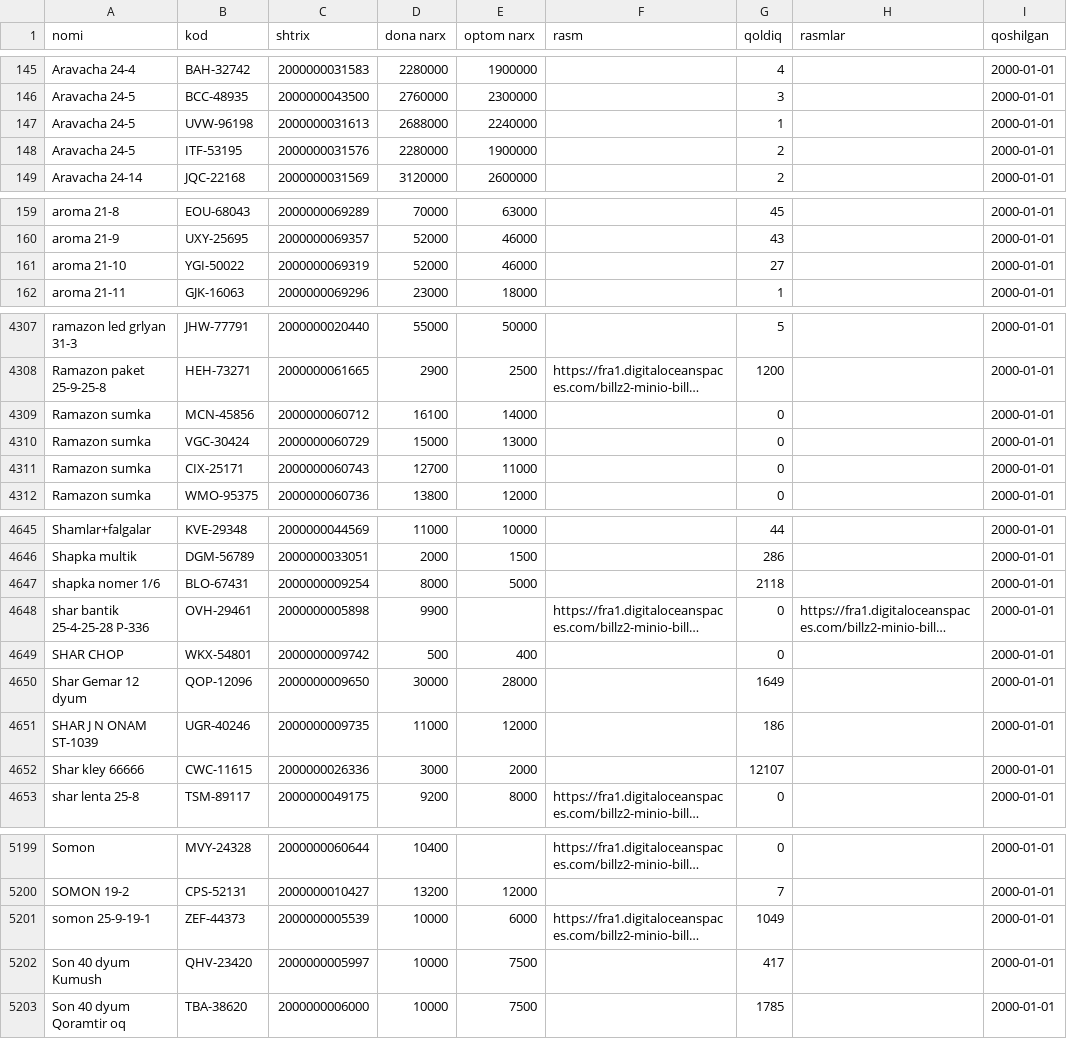
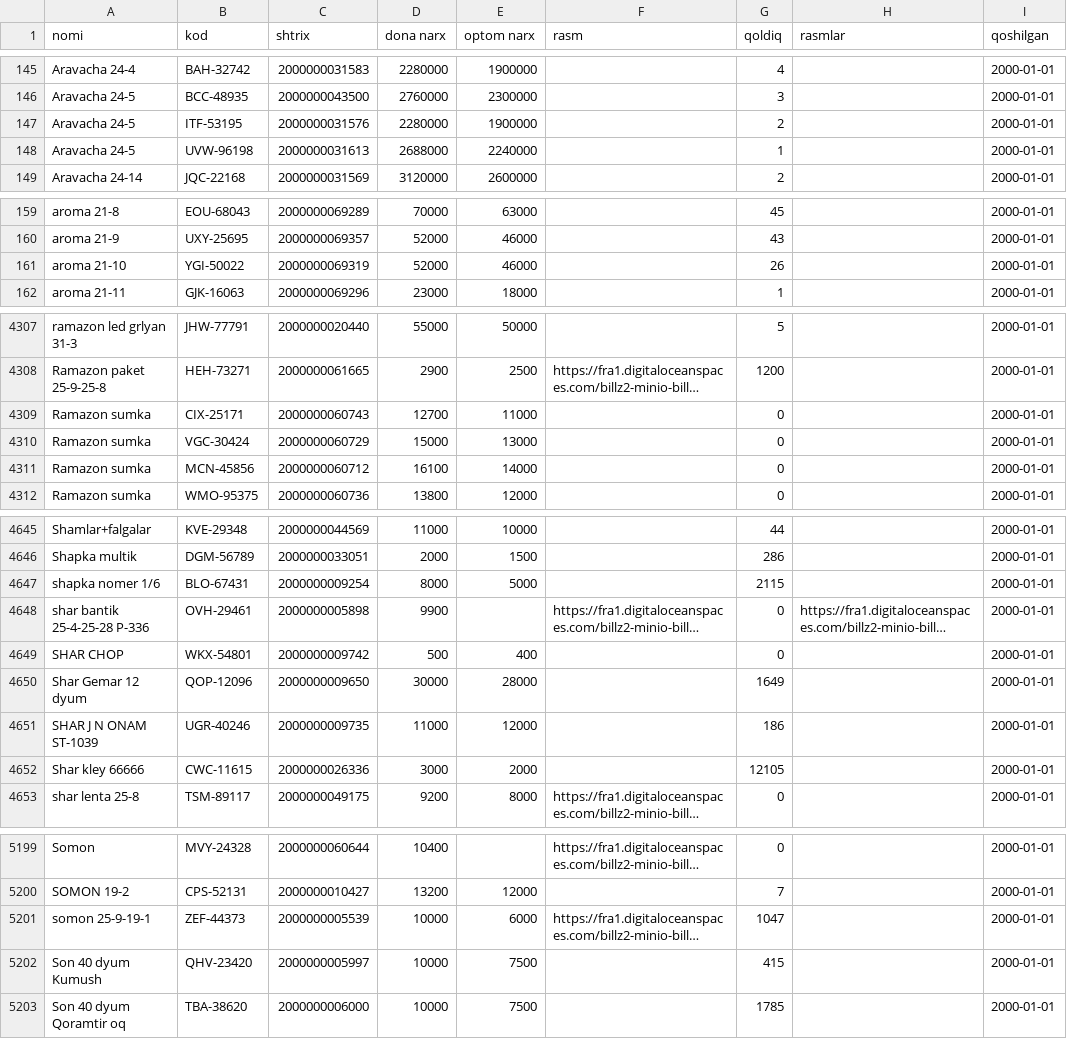
Before and after one commit to maxmuda725-jpg/turfa-narx, a CSV file: baza/products.csv, drawn as a sheet; only a part is shown, gaps mark what is left out; long unchanged cells end in …; the diff covers the shown part only; the diff names each change by its address in the sheet, - before the commit and + after, or states it on an @@ line.

```diff
--- a/baza/products.csv
+++ b/baza/products.csv
@@ row 147 moved to row 148: Aravacha 24-5 @@
-G161 (qoldiq): 27
+G161 (qoldiq): 26
@@ row 4309 moved to row 4311: Ramazon sumka @@
-G4647 (qoldiq): 2118
+G4647 (qoldiq): 2115
-G4652 (qoldiq): 12107
+G4652 (qoldiq): 12105
-G5201 (qoldiq): 1049
+G5201 (qoldiq): 1047
-G5202 (qoldiq): 417
+G5202 (qoldiq): 415
```
Also changed, not shown: 3 added rows, 3 removed rows, 2 moved rows and 35 edited cells elsewhere in this file, 2 other files.
